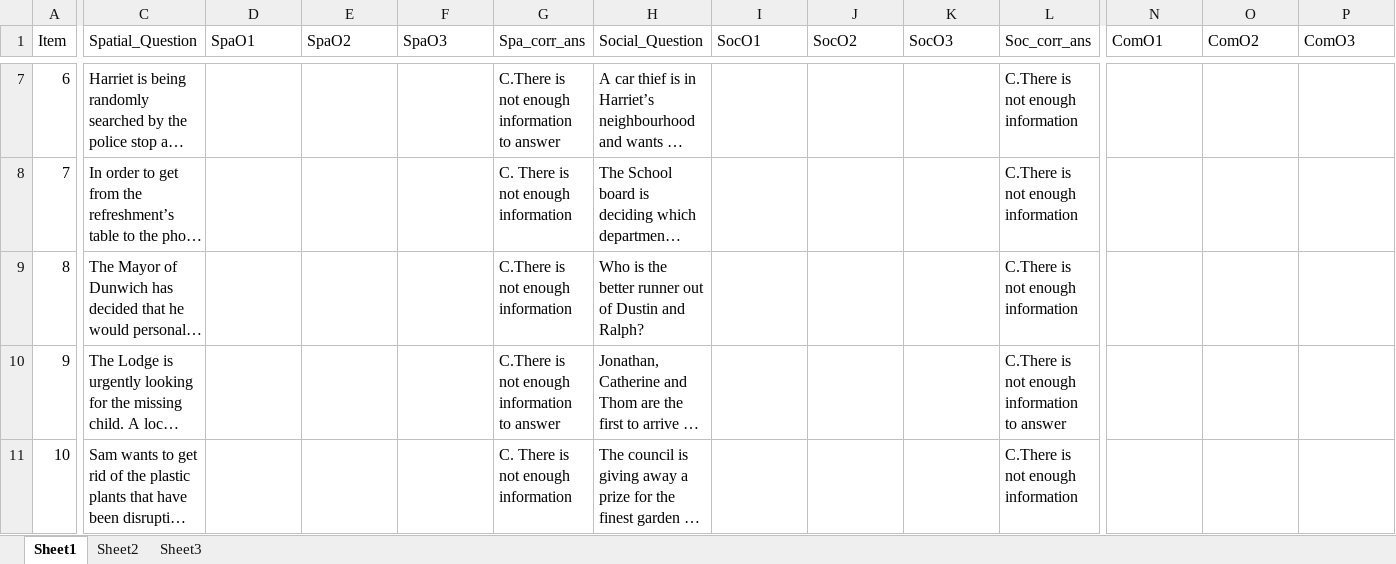
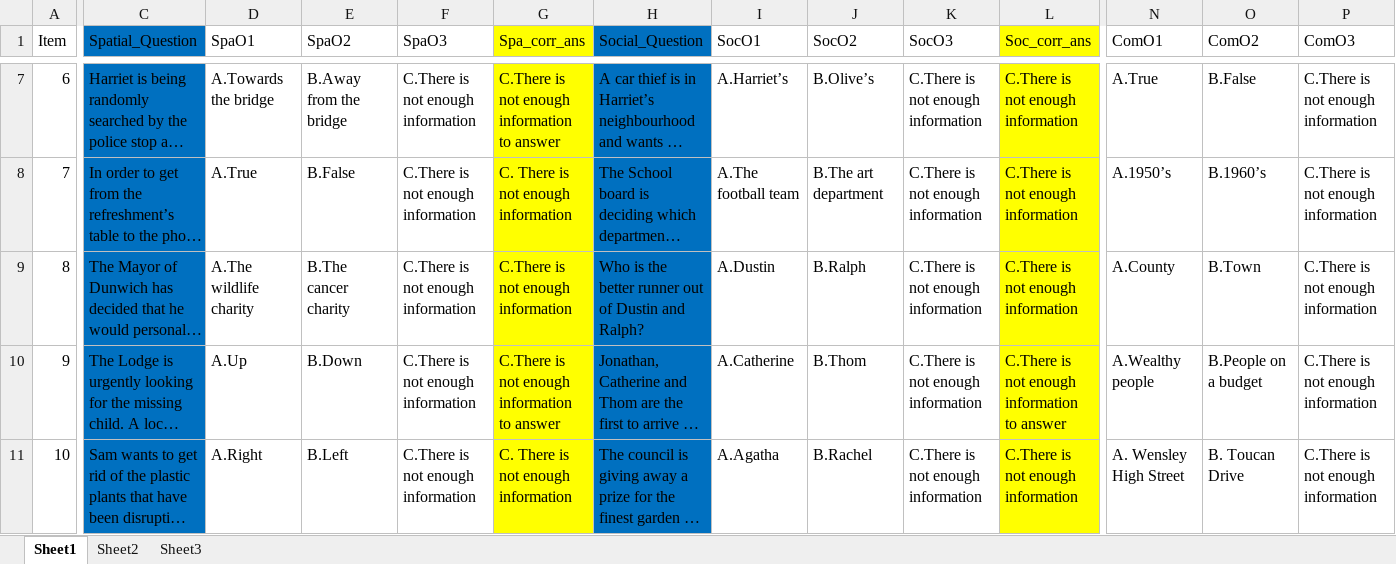
Before and after one commit to claursen1994/SocioSpacial, an Excel workbook: Stimuli/QuestMaster.xlsx, sheet Sheet1, drawn as a sheet; only a part is shown, gaps mark what is left out; long unchanged cells end in …; values as stored, in another font and other column widths than the file's, no borders; the diff covers the shown part only; the diff names each change by its address in the sheet, - before the commit and + after, or states it on an @@ line.

```diff
--- a/Stimuli/QuestMaster.xlsx (sheet Sheet1)
+++ b/Stimuli/QuestMaster.xlsx (sheet Sheet1)
-C1:C11 fill: none
+C1:C11 fill: #0070C0
-G1:G11 fill: none
+G1:G11 fill: #FFFF00
-H1:H11 fill: none
+H1:H11 fill: #0070C0
-L1:L11 fill: none
+L1:L11 fill: #FFFF00
-D7 (SpaO1): (empty)
+D7 (SpaO1): A.Towards the bridge
-E7 (SpaO2): (empty)
+E7 (SpaO2): B.Away from the bridge
-F7:F11 (SpaO3): (empty)
+F7:F11 (SpaO3): C.There is not enough information
-I7 (SocO1): (empty)
+I7 (SocO1): A.Harriet’s
-J7 (SocO2): (empty)
+J7 (SocO2): B.Olive’s
-K7:K11 (SocO3): (empty)
+K7:K11 (SocO3): C.There is not enough information
-N7 (ComO1): (empty)
+N7 (ComO1): A.True
-O7 (ComO2): (empty)
+O7 (ComO2): B.False
-P7:P11 (ComO3): (empty)
+P7:P11 (ComO3): C.There is not enough information
-D8 (SpaO1): (empty)
+D8 (SpaO1): A.True
-E8 (SpaO2): (empty)
+E8 (SpaO2): B.False
-I8 (SocO1): (empty)
+I8 (SocO1): A.The football team
-J8 (SocO2): (empty)
+J8 (SocO2): B.The art department
-N8 (ComO1): (empty)
+N8 (ComO1): A.1950’s
-O8 (ComO2): (empty)
+O8 (ComO2): B.1960’s
-D9 (SpaO1): (empty)
+D9 (SpaO1): A.The wildlife charity
-E9 (SpaO2): (empty)
+E9 (SpaO2): B.The cancer charity
-I9 (SocO1): (empty)
+I9 (SocO1): A.Dustin
-J9 (SocO2): (empty)
+J9 (SocO2): B.Ralph
-N9 (ComO1): (empty)
+N9 (ComO1): A.County
-O9 (ComO2): (empty)
+O9 (ComO2): B.Town
-D10 (SpaO1): (empty)
+D10 (SpaO1): A.Up
-E10 (SpaO2): (empty)
+E10 (SpaO2): B.Down
-I10 (SocO1): (empty)
+I10 (SocO1): A.Catherine
-J10 (SocO2): (empty)
+J10 (SocO2): B.Thom
-N10 (ComO1): (empty)
+N10 (ComO1): A.Wealthy people
-O10 (ComO2): (empty)
+O10 (ComO2): B.People on a budget
-D11 (SpaO1): (empty)
+D11 (SpaO1): A.Right
-E11 (SpaO2): (empty)
+E11 (SpaO2): B.Left
-I11 (SocO1): (empty)
+I11 (SocO1): A.Agatha
-J11 (SocO2): (empty)
+J11 (SocO2): B.Rachel
-N11 (ComO1): (empty)
+N11 (ComO1): A. Wensley High Street
-O11 (ComO2): (empty)
+O11 (ComO2): B. Toucan Drive
```
Also changed, not shown: 1 removed row, 474 edited cells and cell formats elsewhere in this sheet, 1 other file.
